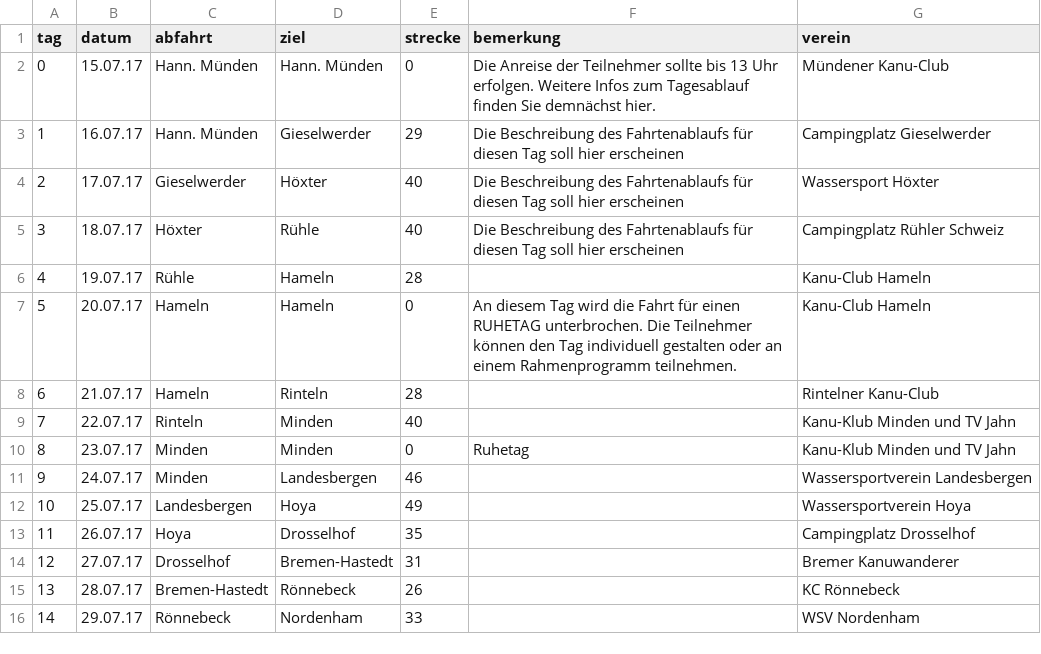
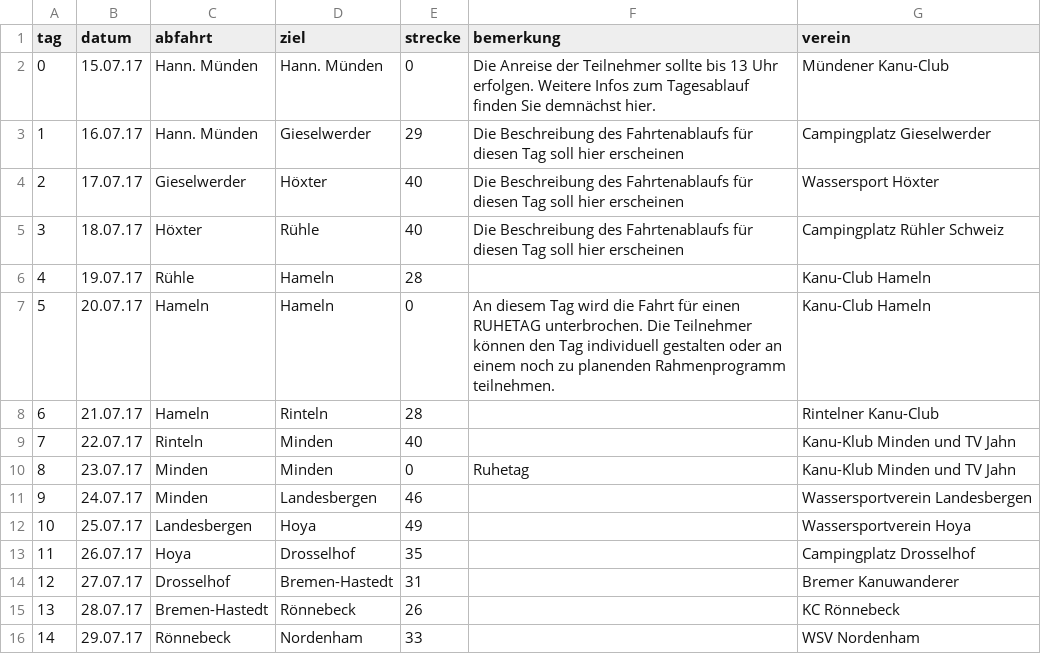
Before and after one commit to Weserfahrt/weserfahrt.github.io, a CSV file: _data/strecke.csv, drawn as a sheet.

Commit message:
Update strecke.csv

```diff
--- a/_data/strecke.csv
+++ b/_data/strecke.csv
@@ -6,3 +6,3 @@ tag,datum,abfahrt,ziel,strecke,bemerkung,verein
 4,19.07.17,Rühle,Hameln,28,,Kanu-Club Hameln
-5,20.07.17,Hameln,Hameln,0,An diesem Tag wird die Fahrt für einen RUHETAG unterbrochen. Die Teilnehmer können den Tag individuell gestalten oder an einem Rahmenprogramm teilnehmen.,Kanu-Club Hameln
+5,20.07.17,Hameln,Hameln,0,An diesem Tag wird die Fahrt für einen RUHETAG unterbrochen. Die Teilnehmer können den Tag individuell gestalten oder an einem noch zu planenden Rahmenprogramm teilnehmen.,Kanu-Club Hameln
 6,21.07.17,Hameln,Rinteln,28,,Rintelner Kanu-Club
```
